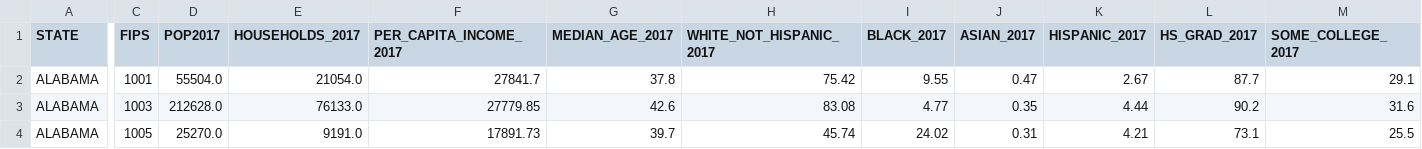
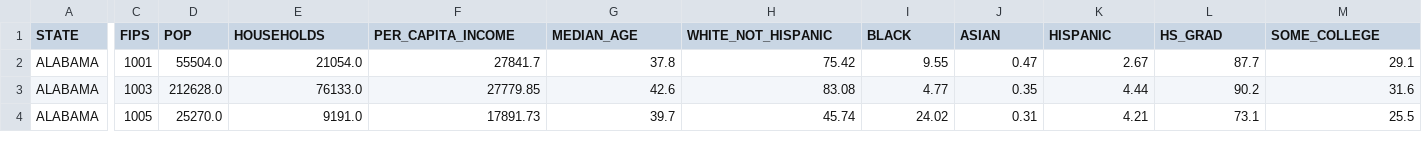
Before and after one commit to SansPapyrus683/ed-success, a CSV file: data/other/other17.csv, drawn as a sheet; only a part is shown, gaps mark what is left out; the diff covers the shown part only; the diff names each change by its address in the sheet, - before the commit and + after, or states it on an @@ line.

```diff
--- a/data/other/other17.csv
+++ b/data/other/other17.csv
-D1: POP2017
+D1: POP
-E1: HOUSEHOLDS_2017
+E1: HOUSEHOLDS
-F1: PER_CAPITA_INCOME_2017
+F1: PER_CAPITA_INCOME
-G1: MEDIAN_AGE_2017
+G1: MEDIAN_AGE
-H1: WHITE_NOT_HISPANIC_2017
+H1: WHITE_NOT_HISPANIC
-I1: BLACK_2017
+I1: BLACK
-J1: ASIAN_2017
+J1: ASIAN
-K1: HISPANIC_2017
+K1: HISPANIC
-L1: HS_GRAD_2017
+L1: HS_GRAD
-M1: SOME_COLLEGE_2017
+M1: SOME_COLLEGE
```
Also changed, not shown: 5 edited cells elsewhere in this file, 1 other file.
